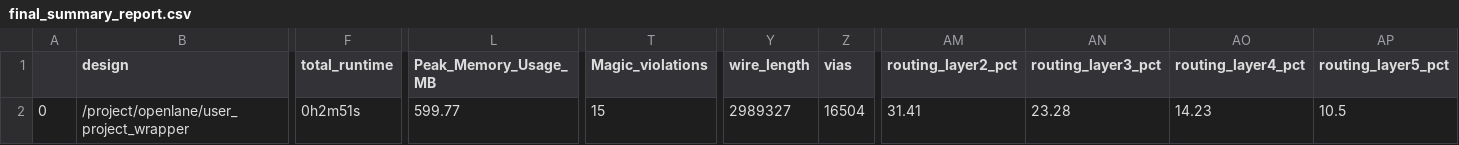
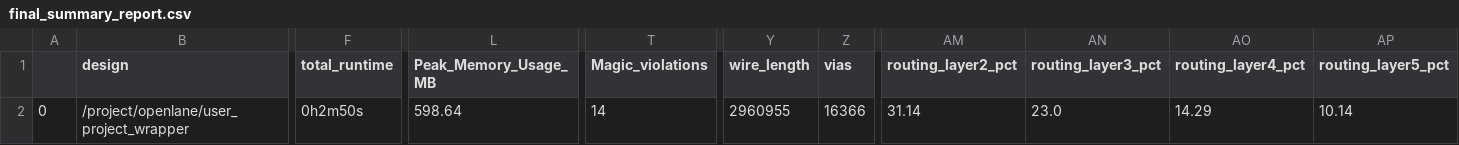
Before and after one commit to mattvenn/zero_to_asic_mpw3, a CSV file: signoff/user_project_wrapper/final_summary_report.csv, drawn as a sheet; only a part is shown, gaps mark what is left out; the diff names each change by its address in the sheet, - before the commit and + after, or states it on an @@ line.

```diff
--- a/signoff/user_project_wrapper/final_summary_report.csv
+++ b/signoff/user_project_wrapper/final_summary_report.csv
-F2 (total_runtime): 0h2m51s
+F2 (total_runtime): 0h2m50s
-L2 (Peak_Memory_Usage_MB): 599.77
+L2 (Peak_Memory_Usage_MB): 598.64
-T2 (Magic_violations): 15
+T2 (Magic_violations): 14
-Y2 (wire_length): 2989327
+Y2 (wire_length): 2960955
-Z2 (vias): 16504
+Z2 (vias): 16366
-AM2 (routing_layer2_pct): 31.41
+AM2 (routing_layer2_pct): 31.14
-AN2 (routing_layer3_pct): 23.28
+AN2 (routing_layer3_pct): 23.0
-AO2 (routing_layer4_pct): 14.23
+AO2 (routing_layer4_pct): 14.29
-AP2 (routing_layer5_pct): 10.5
+AP2 (routing_layer5_pct): 10.14
```
Also changed, not shown: 13 other files.
